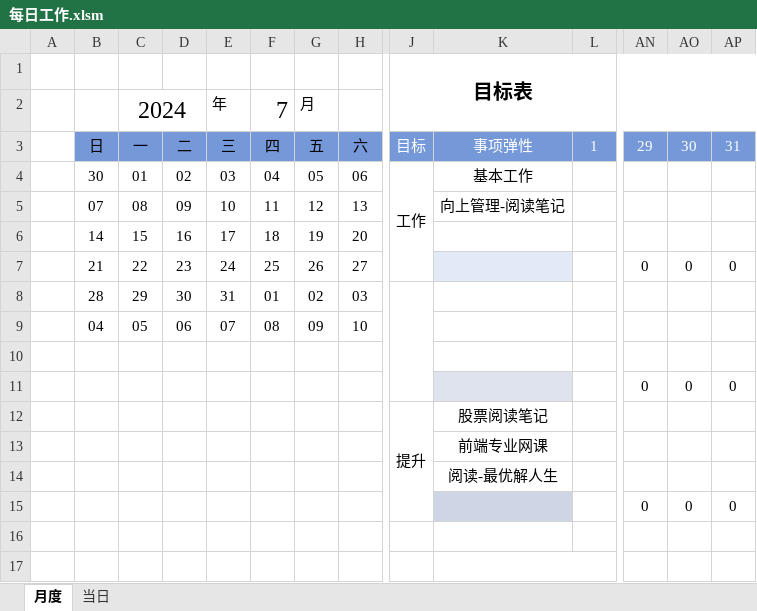
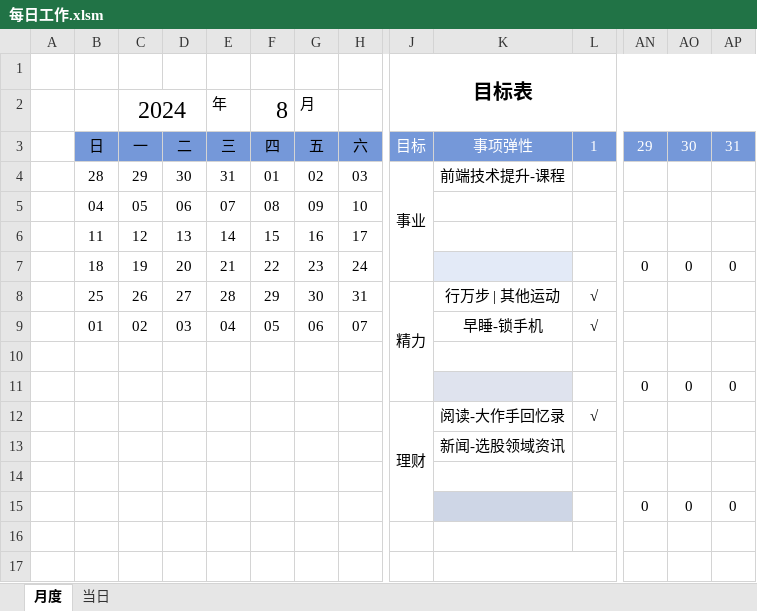
Before and after one commit to Wang-Xiaoshuang/regularWorks, an Excel workbook: 每日工作.xlsm, sheet 月度, drawn as a sheet; only a part is shown, gaps mark what is left out; values as stored, in another font and other column widths than the file's, no borders; conditional formats and table styles not drawn; removed rows and columns are numbered as before the commit, all else as after; rows hold the shown columns only; the diff names each change by its address in the sheet, - before the commit and + after, or states it on an @@ line.

```diff
--- a/每日工作.xlsm (sheet 月度)
+++ b/每日工作.xlsm (sheet 月度)
-F2: 7
+F2: 8
-row 4:  | 30 | 01 | 02 | 03 | 04 | 05 | 06 | 工作 | 基本工作
-row 5:  | 07 | 08 | 09 | 10 | 11 | 12 | 13 |  | 向上管理-阅读笔记
-row 6:  | 14 | 15 | 16 | 17 | 18 | 19 | 20
-row 7:  | 21 | 22 | 23 | 24 | 25 | 26 | 27 |  |  |  | 0 | 0 | 0
-J4: (empty)
+J4: 事业
-J8:J11 merged
+J4:J7 merged
-K4: (empty)
+K4: 前端技术提升-课程
+row 6:  | 11 | 12 | 13 | 14 | 15 | 16 | 17
+row 7:  | 18 | 19 | 20 | 21 | 22 | 23 | 24 |  |  |  | 0 | 0 | 0
+row 8:  | 25 | 26 | 27 | 28 | 29 | 30 | 31 | 精力 | 行万步 | 其他运动 | √
+row 9:  | 01 | 02 | 03 | 04 | 05 | 06 | 07 |  | 早睡-锁手机 | √
-row 12:  |  |  |  |  |  |  |  | 提升 | 股票阅读笔记
+row 12:  |  |  |  |  |  |  |  | 理财 | 阅读-大作手回忆录 | √
-K13: 前端专业网课
+K13: 新闻-选股领域资讯
-K14: 阅读-最优解人生
+K14: (empty)
```
Also changed, not shown: formulas that keep their value, 3 other files.
